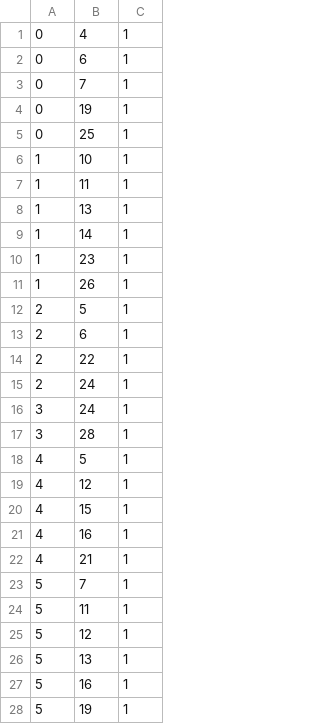
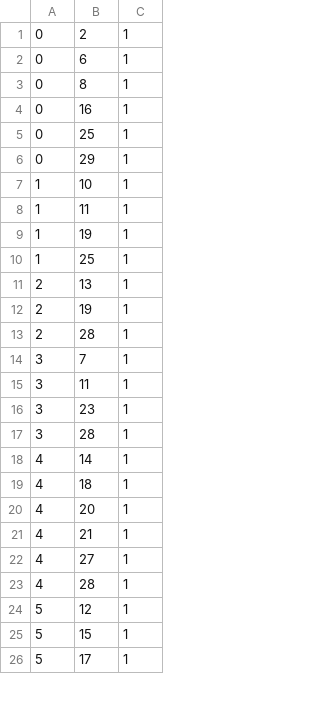
Before and after one commit to filipsl/computational-methods, a CSV file: 02/03-circuit-simulator/graphs_csv/random_graph.csv, drawn as a sheet; only a part is shown; the diff covers the shown part only.

```diff
--- a/02/03-circuit-simulator/graphs_csv/random_graph.csv
+++ b/02/03-circuit-simulator/graphs_csv/random_graph.csv
@@ -1,28 +1,26 @@
-0,4,1
+0,2,1
 0,6,1
-0,7,1
-0,19,1
+0,8,1
+0,16,1
 0,25,1
+0,29,1
 1,10,1
 1,11,1
-1,13,1
-1,14,1
-1,23,1
-1,26,1
-2,5,1
-2,6,1
-2,22,1
-2,24,1
-3,24,1
+1,19,1
+1,25,1
+2,13,1
+2,19,1
+2,28,1
+3,7,1
+3,11,1
+3,23,1
 3,28,1
-4,5,1
-4,12,1
-4,15,1
-4,16,1
+4,14,1
+4,18,1
+4,20,1
 4,21,1
-5,7,1
-5,11,1
+4,27,1
+4,28,1
 5,12,1
-5,13,1
-5,16,1
-5,19,1
+5,15,1
+5,17,1
```
Also changed, not shown: 14 added rows, 15 removed rows and 30 edited cells elsewhere in this file, 02/03-circuit-simulator/graphs_csv/2D_grid_var_r.csv, 02/03-circuit-simulator/graphs_csv/3_regular_graph.csv, 7 other files.
